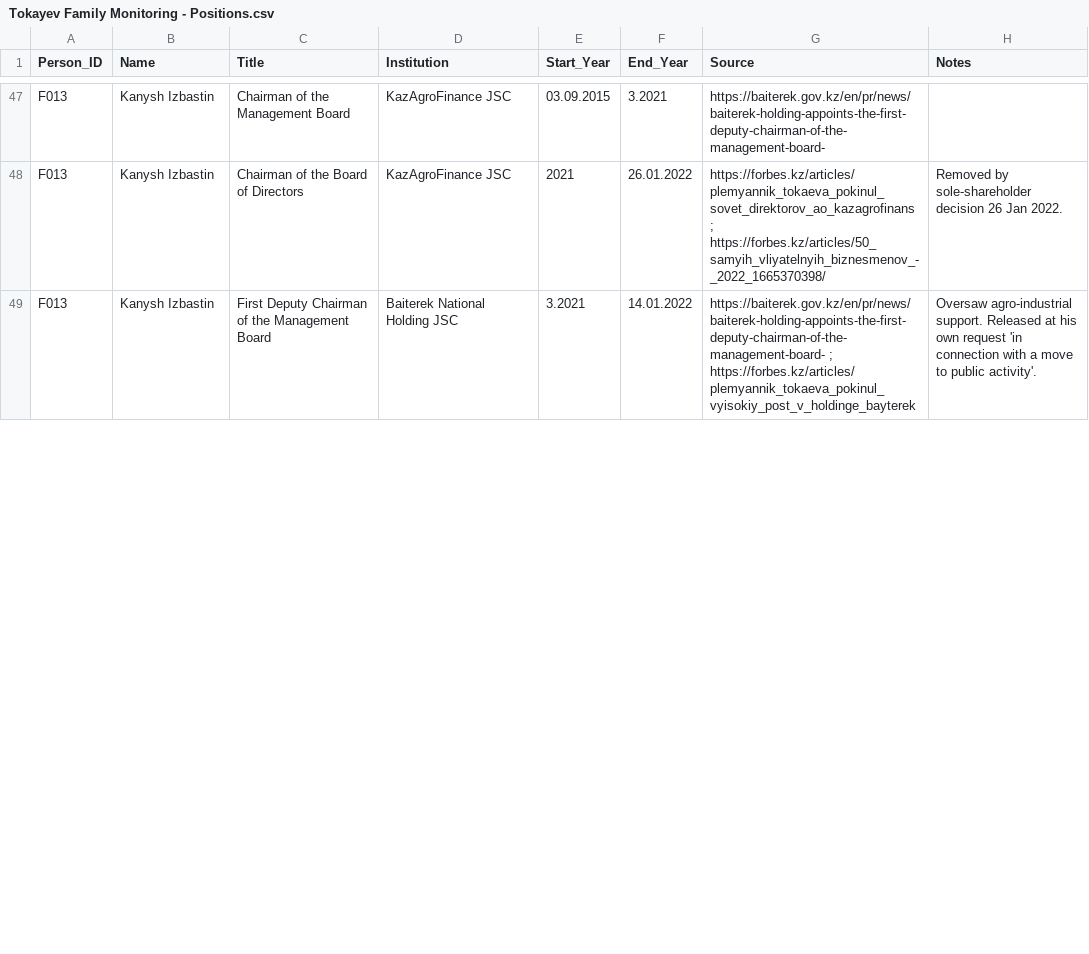
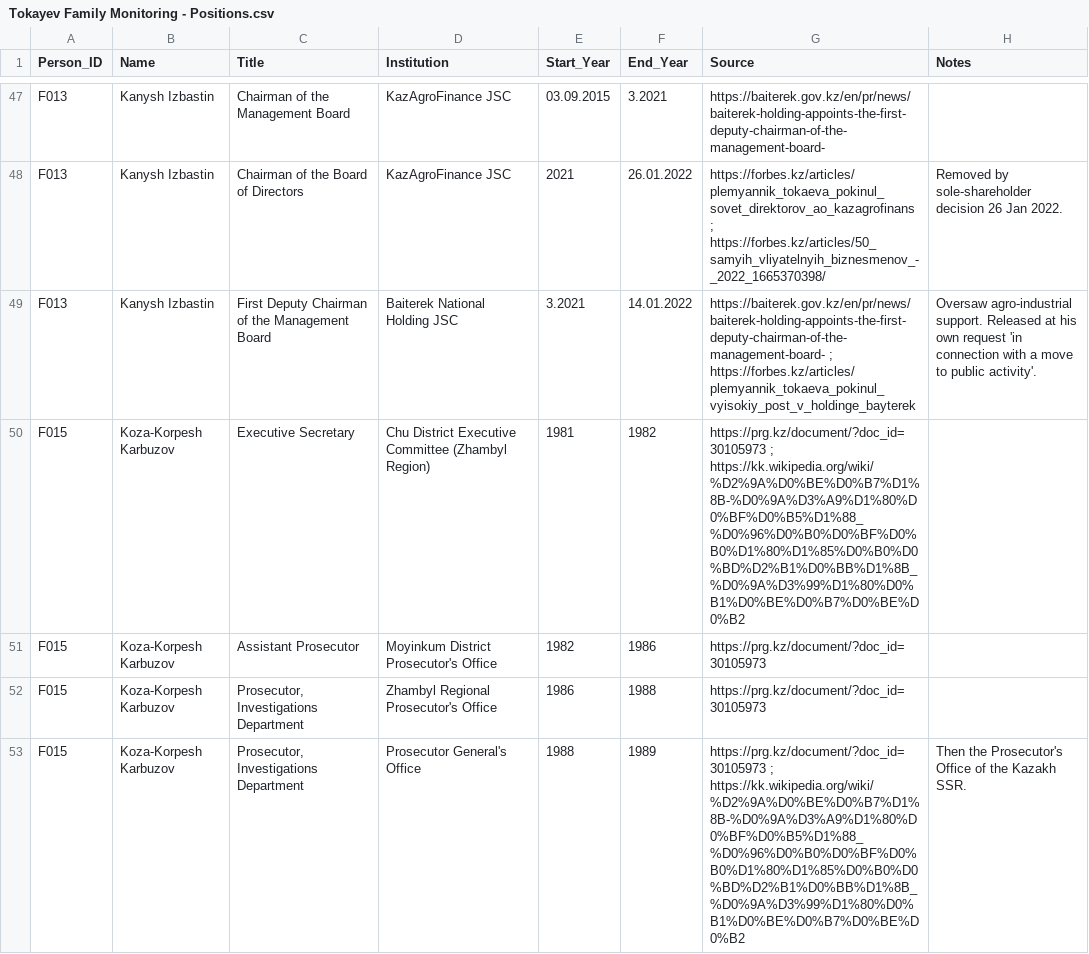
Before and after one commit to Erlan-BG/Kazakh-Elite-Tracker, a CSV file: Tokayev Family Monitoring - Positions.csv, drawn as a sheet; only a part is shown, gaps mark what is left out; the diff covers the shown part only; the diff names each change by its address in the sheet, - before the commit and + after, or states it on an @@ line.

```diff
--- a/Tokayev Family Monitoring - Positions.csv
+++ b/Tokayev Family Monitoring - Positions.csv
+row 50: F015 | Koza-Korpesh Karbuzov | Executive Secretary | Chu District Executive Committee (Zhambyl Region) | 1981 | 1982 | https://prg.kz/document/?doc_id=30105973 ; https://kk.wikipedia.org/wiki/%D2%9A%D0%BE%D0%B7%D1%8B-%D0%9A%D3%A9%D1%80%D0%BF%D0%B5%D1%88_%D0%96%D0%B0%D0%BF%D0%B0%D1%80%D1%85%D0%B0%D0%BD%D2%B1%D0%BB%D1%8B_%D0%9A%D3%99%D1%80%D0%B1%D0%BE%D0%B7%D0%BE%D0%B2
+row 51: F015 | Koza-Korpesh Karbuzov | Assistant Prosecutor | Moyinkum District Prosecutor's Office | 1982 | 1986 | https://prg.kz/document/?doc_id=30105973
+row 52: F015 | Koza-Korpesh Karbuzov | Prosecutor, Investigations Department | Zhambyl Regional Prosecutor's Office | 1986 | 1988 | https://prg.kz/document/?doc_id=30105973
+row 53: F015 | Koza-Korpesh Karbuzov | Prosecutor, Investigations Department | Prosecutor General's Office | 1988 | 1989 | https://prg.kz/document/?doc_id=30105973 ; https://kk.wikipedia.org/wiki/%D2%9A%D0%BE%D0%B7%D1%8B-%D0%9A%D3%A9%D1%80%D0%BF%D0%B5%D1%88_%D0%96%D0%B0%D0%BF%D0%B0%D1%80%D1%85%D0%B0%D0%BD%D2%B1%D0%BB%D1%8B_%D0%9A%D3%99%D1%80%D0%B1%D0%BE%D0%B7%D0%BE%D0%B2 | Then the Prosecutor's Office of the Kazakh SSR.
```
Also changed, not shown: 7 added rows and 19 edited cells elsewhere in this file, Tokayev Family Monitoring - General.csv.
